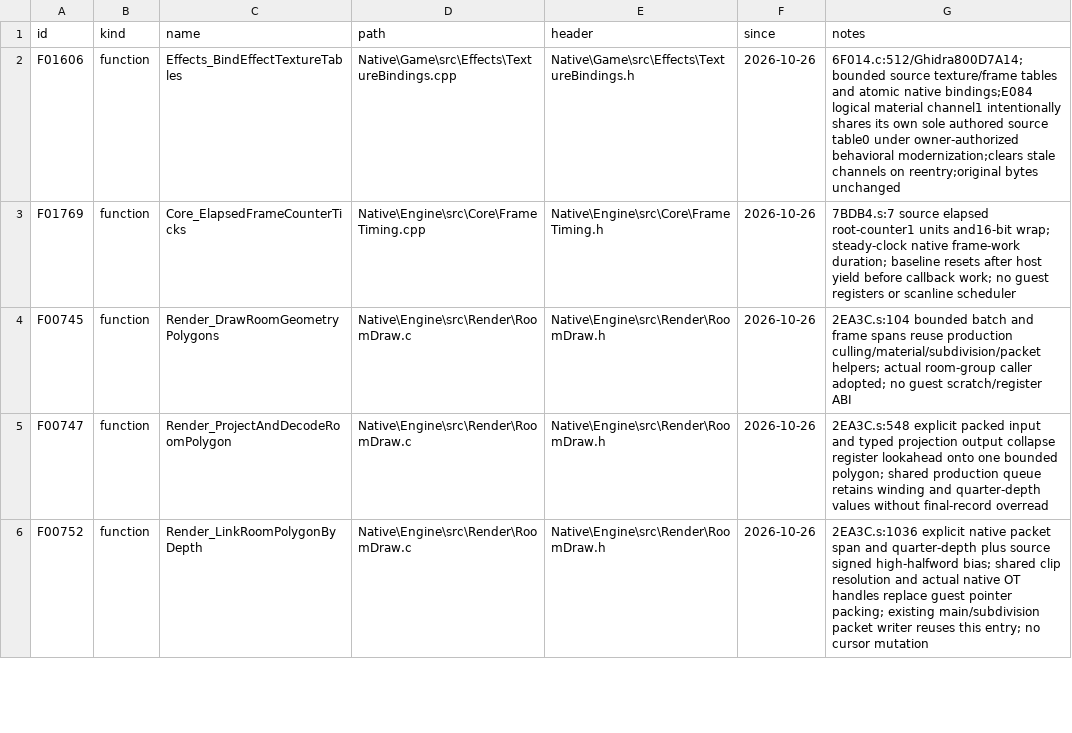
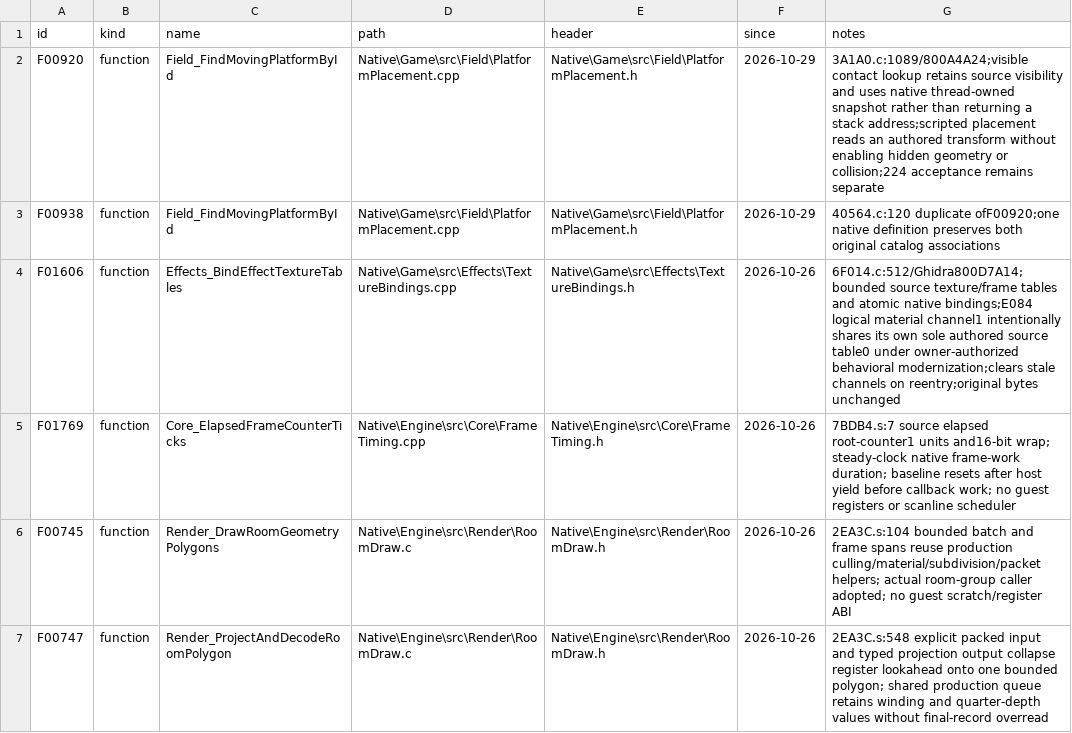
Before and after one commit to JEschete/VS-NativePort, a CSV file: tools/port/owned.csv, drawn as a sheet; only a part is shown; the shorter side is filled out with more unchanged rows.

Commit message:
Use authored platform placement snapshots for scripted arrivals
Fix #224 without enabling hidden rendering or collision. Preserve F00920/F00938 provenance, visible-contact behavior and native borrowed lifetime; add bounds and reentry controls.

```diff
--- a/tools/port/owned.csv
+++ b/tools/port/owned.csv
@@ -1,2 +1,4 @@
 id,kind,name,path,header,since,notes
+F00920,function,Field_FindMovingPlatformById,Native\Game\src\Field\PlatformPlacement.cpp,Native\Game\src\Field\PlatformPlacement.h,2026-10-29,3A1A0.c:1089/800A4A24;visible contact lookup retains source visibility and uses native thread-owned snapshot rather than returning a stack address;scripted placement reads an authored transform without enabling hidden geometry or collision;224 acceptance remains separate
+F00938,function,Field_FindMovingPlatformById,Native\Game\src\Field\PlatformPlacement.cpp,Native\Game\src\Field\PlatformPlacement.h,2026-10-29,40564.c:120 duplicate ofF00920;one native definition preserves both original catalog associations
 F01606,function,Effects_BindEffectTextureTables,Native\Game\src\Effects\TextureBindings.cpp,Native\Game\src\Effects\TextureBindings.h,2026-10-26,6F014.c:512/Ghidra800D7A14;bounded source texture/frame tables and atomic native bindings;E084 logical material channel1 intentionally shares its own sole authored source table0 under owner-authorized behavioral modernization;clears stale channels on reentry;original bytes unchanged
```
Also changed, not shown: 17 other files.
